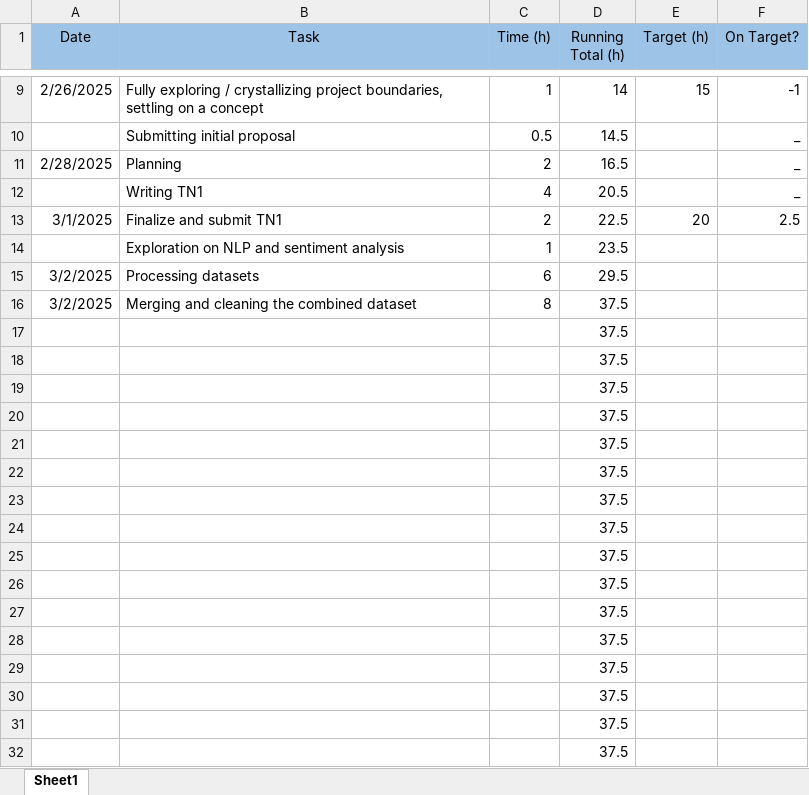
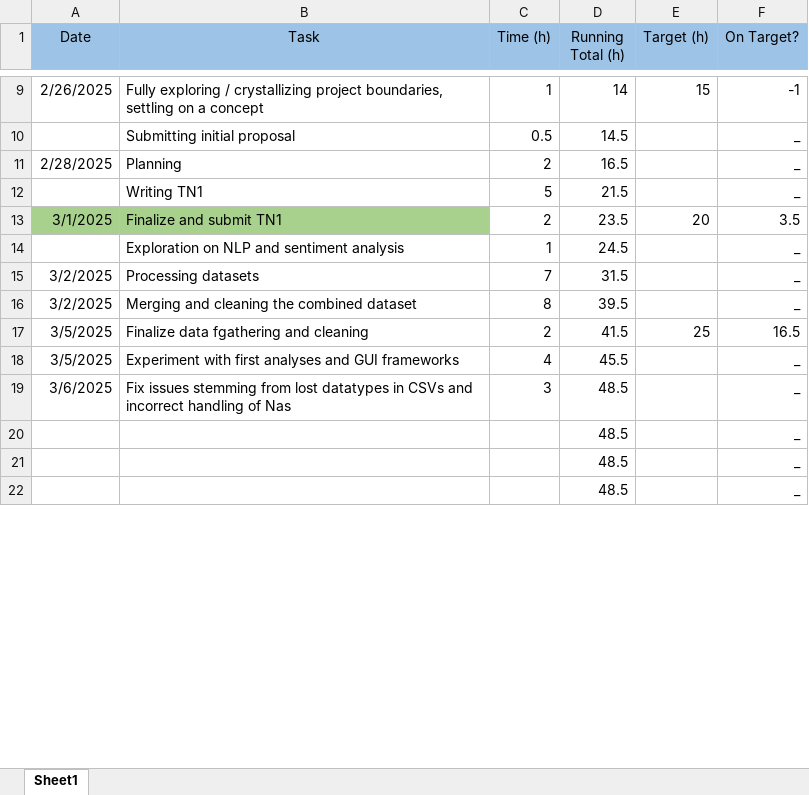
Before and after one commit to JeanMariePrevost/steam-market-analysis-dashboard, an Excel workbook: SCI 1402 Time Keeping.xlsx, sheet Sheet1, drawn as a sheet; only a part is shown, gaps mark what is left out; values as stored, in another font and other column widths than the file's, no borders; conditional formats not drawn; removed rows and columns are numbered as before the commit, all else as after; the diff covers the shown part only; the diff names each change by its address in the sheet, - before the commit and + after, or states it on an @@ line.

```diff
--- a/SCI 1402 Time Keeping.xlsx (sheet Sheet1)
+++ b/SCI 1402 Time Keeping.xlsx (sheet Sheet1)
-C12 (Time (h)): 4
+C12 (Time (h)): 5
-D12 (Running Total (h)): 20.5
+D12 (Running Total (h)): 21.5
-A13:B13 fill: none
+A13:B13 fill: #A9D18E
-D13 (Running Total (h)): 22.5
+D13 (Running Total (h)): 23.5
-F13 (On Target?): 2.5
+F13 (On Target?): 3.5
-D14 (Running Total (h)): 23.5
+D14 (Running Total (h)): 24.5
-F14:F16 (On Target?): (empty)
+F14:F16 (On Target?): _
-C15 (Time (h)): 6
+C15 (Time (h)): 7
-D15 (Running Total (h)): 29.5
+D15 (Running Total (h)): 31.5
-D16 (Running Total (h)): 37.5
+D16 (Running Total (h)): 39.5
-row 17:  |  |  | 37.5
-row 18:  |  |  | 37.5
-row 19:  |  |  | 37.5
-row 20:  |  |  | 37.5
-row 21:  |  |  | 37.5
-row 22:  |  |  | 37.5
-row 23:  |  |  | 37.5
-row 24:  |  |  | 37.5
-row 25:  |  |  | 37.5
-row 26:  |  |  | 37.5
-row 27:  |  |  | 37.5
-row 28:  |  |  | 37.5
-row 29:  |  |  | 37.5
-row 30:  |  |  | 37.5
-row 31:  |  |  | 37.5
-row 32:  |  |  | 37.5
+row 17: 3/5/2025 | Finalize data fgathering and cleaning | 2 | 41.5 | 25 | 16.5
+row 18: 3/5/2025 | Experiment with first analyses and GUI frameworks | 4 | 45.5 |  | _
+row 19: 3/6/2025 | Fix issues stemming from lost datatypes in CSVs and incorrect handling of Nas | 3 | 48.5 |  | _
+row 20:  |  |  | 48.5 |  | _
+row 21:  |  |  | 48.5 |  | _
+row 22:  |  |  | 48.5 |  | _
```
Also changed, not shown: 10 added rows elsewhere in this sheet, 1 other file.
